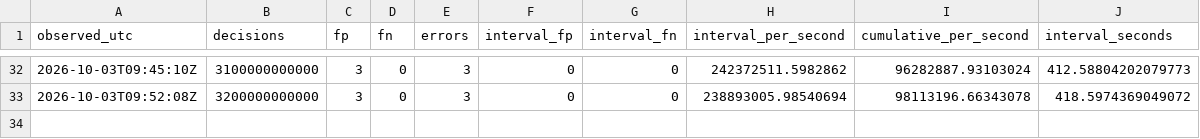
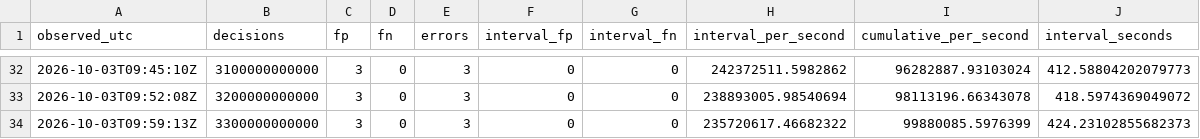
Before and after one commit to iwtbotiwtwot/prime-event, a CSV file: evidence/pod/milestones.csv, drawn as a sheet; only a part is shown, gaps mark what is left out; the diff names each change by its address in the sheet, - before the commit and + after, or states it on an @@ line.

Commit message:
Report pod u5: 3300B milestones, RUNNING

```diff
--- a/evidence/pod/milestones.csv
+++ b/evidence/pod/milestones.csv
+row 34: 2026-10-03T09:59:13Z | 3300000000000 | 3 | 0 | 3 | 0 | 0 | 235720617.46682322 | 99880085.5976399 | 424.23102855682373
```
Also changed, not shown: 2 other files.
